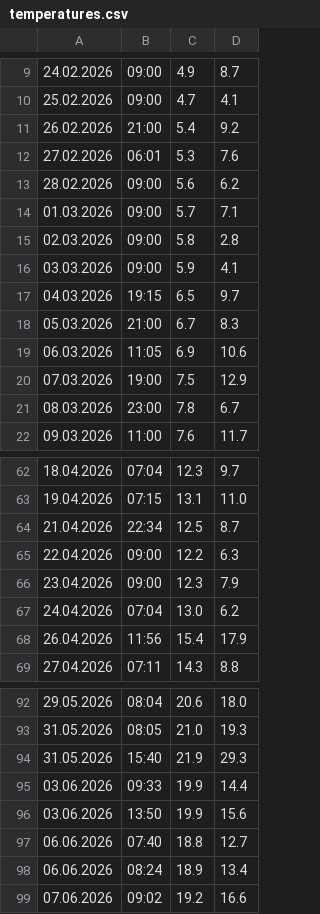
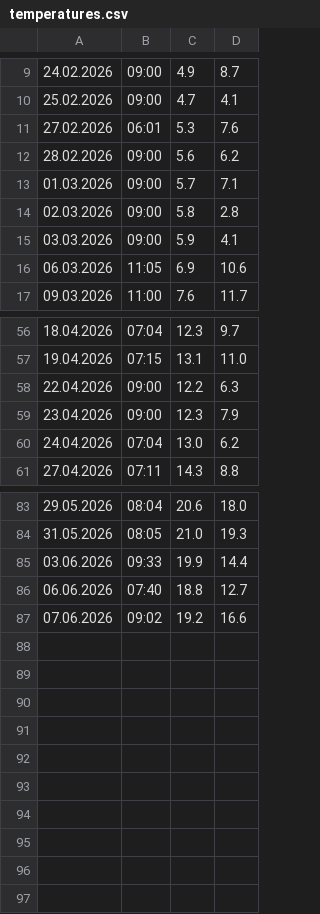
Before and after one commit to gilzh/HowCold, a CSV file: temperatures.csv, drawn as a sheet; only a part is shown, gaps mark what is left out; the diff covers the shown part only; the diff names each change by its address in the sheet, - before the commit and + after, or states it on an @@ line.

Commit message:
removed outliers in tempratatures.csv

```diff
--- a/temperatures.csv
+++ b/temperatures.csv
-row 11: 26.02.2026 | 21:00 | 5.4 | 9.2
-row 17: 04.03.2026 | 19:15 | 6.5 | 9.7
-row 18: 05.03.2026 | 21:00 | 6.7 | 8.3
-row 20: 07.03.2026 | 19:00 | 7.5 | 12.9
-row 21: 08.03.2026 | 23:00 | 7.8 | 6.7
-row 64: 21.04.2026 | 22:34 | 12.5 | 8.7
-row 68: 26.04.2026 | 11:56 | 15.4 | 17.9
-row 94: 31.05.2026 | 15:40 | 21.9 | 29.3
-row 96: 03.06.2026 | 13:50 | 19.9 | 15.6
-row 98: 06.06.2026 | 08:24 | 18.9 | 13.4
```
Also changed, not shown: 2 removed rows elsewhere in this file.
